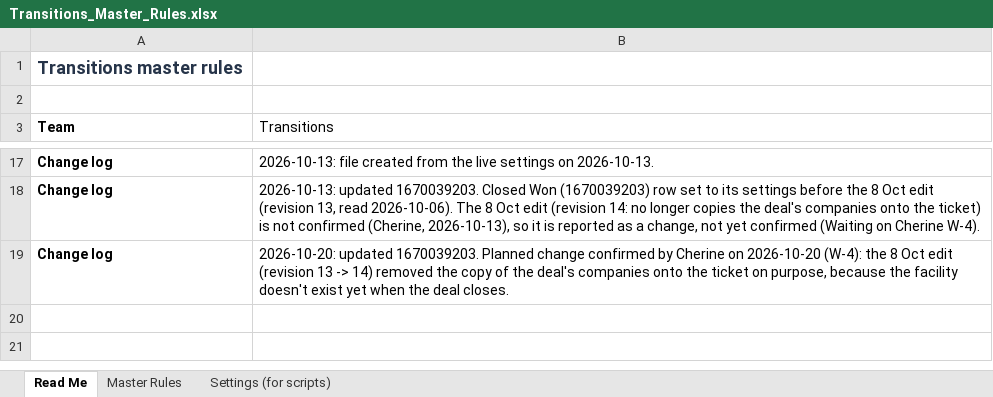
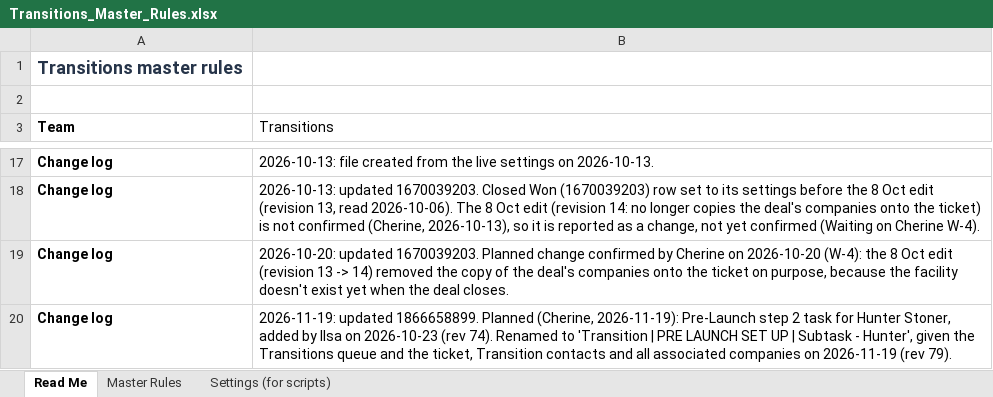
Before and after one commit to cherinegrove-bot/Claude_HubSpot, an Excel workbook: audits/transitions-workflow-audit/Transitions_Master_Rules.xlsx, sheet Read Me, drawn as a sheet; only a part is shown, gaps mark what is left out; values as stored, in another font and other column widths than the file's, no borders; the diff names each change by its address in the sheet, - before the commit and + after, or states it on an @@ line.

```diff
--- a/audits/transitions-workflow-audit/Transitions_Master_Rules.xlsx (sheet Read Me)
+++ b/audits/transitions-workflow-audit/Transitions_Master_Rules.xlsx (sheet Read Me)
+row 20: Change log | 2026-11-19: updated 1866658899. Planned (Cherine, 2026-11-19): Pre-Launch step 2 task for Hunter Stoner, added by Ilsa on 2026-10-23 (rev 74). Renamed to 'Transition | PRE LAUNCH SET UP | Subtask - Hunter', given the Transitions queue and the ticket, Transition contacts and all associated companies on 2026-11-19 (rev 79).
```
Also changed, not shown: sheet Master Rules, sheet Settings (for scripts), 3 other files.
